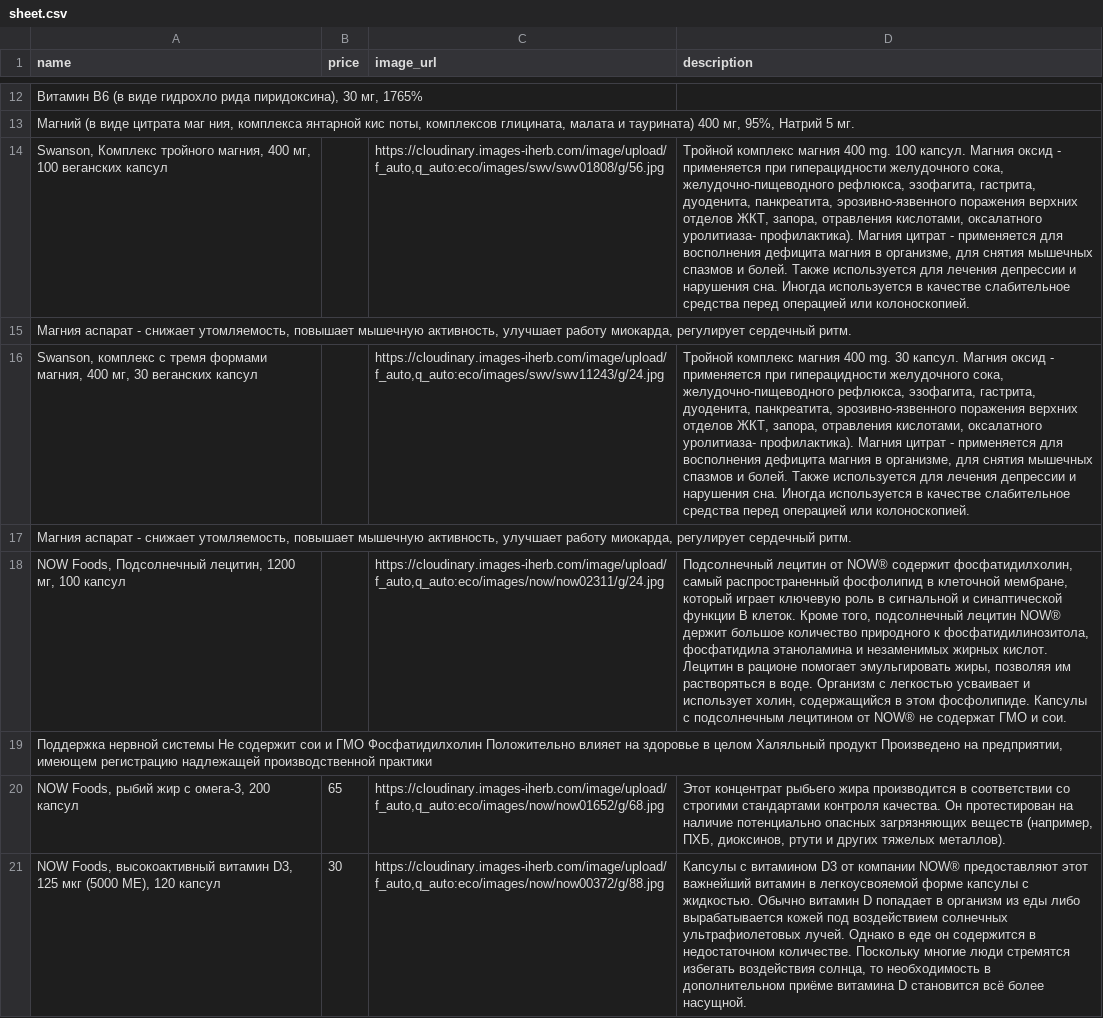
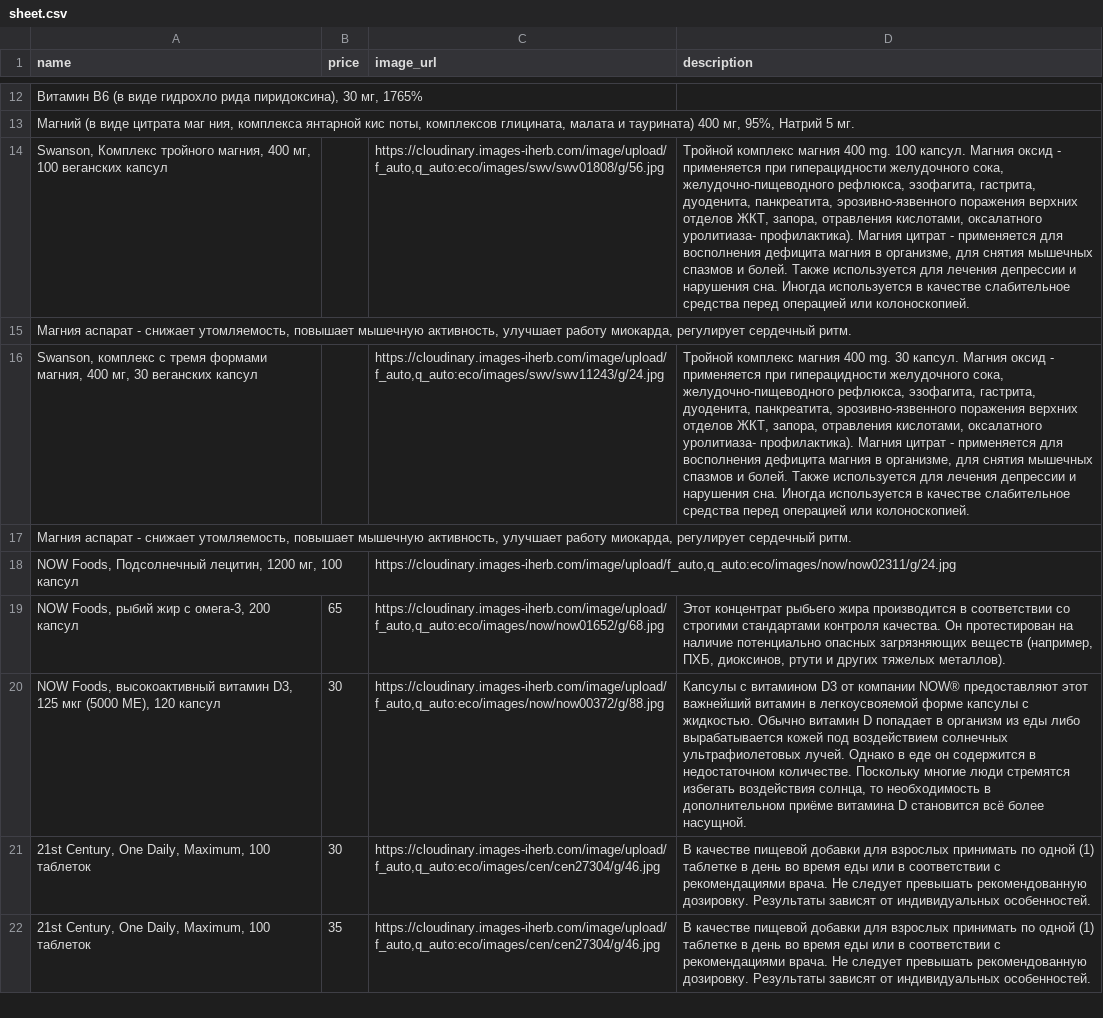
Before and after one commit to shortsnature03-max/vitrina, a CSV file: data/sheet.csv, drawn as a sheet; only a part is shown, gaps mark what is left out; the shorter side is filled out with more unchanged rows; the diff names each change by its address in the sheet, - before the commit and + after, or states it on an @@ line.

Commit message:
Автозагрузка из Google Таблиц

```diff
--- a/data/sheet.csv
+++ b/data/sheet.csv
-D18 (description): Подсолнечный лецитин от NOW® содержит фосфатидилхолин, самый распространенный фосфолипид в клеточной мембране, который играет ключевую роль в сигнальной и синаптической функции В клеток. Кроме того, подсолнечный лецитин NOW® держит большое количество природного к фосфатидилинозитола, фосфатидила этаноламина и незаменимых жирных кислот. Лецитин в рационе помогает эмульгировать жиры, позволяя им растворяться в воде. Организм с легкостью усваивает и использует холин, содержащийся в этом фосфолипиде. Капсулы с подсолнечным лецитином от NOW® не содержат ГМО и сои.
+D18 (description): (empty)
-row 19: Поддержка нервной системы Не содержит сои и ГМО Фосфатидилхолин Положительно влияет на здоровье в целом Халяльный продукт Произведено на предприятии, имеющем регистрацию надлежащей производственной практики
```
